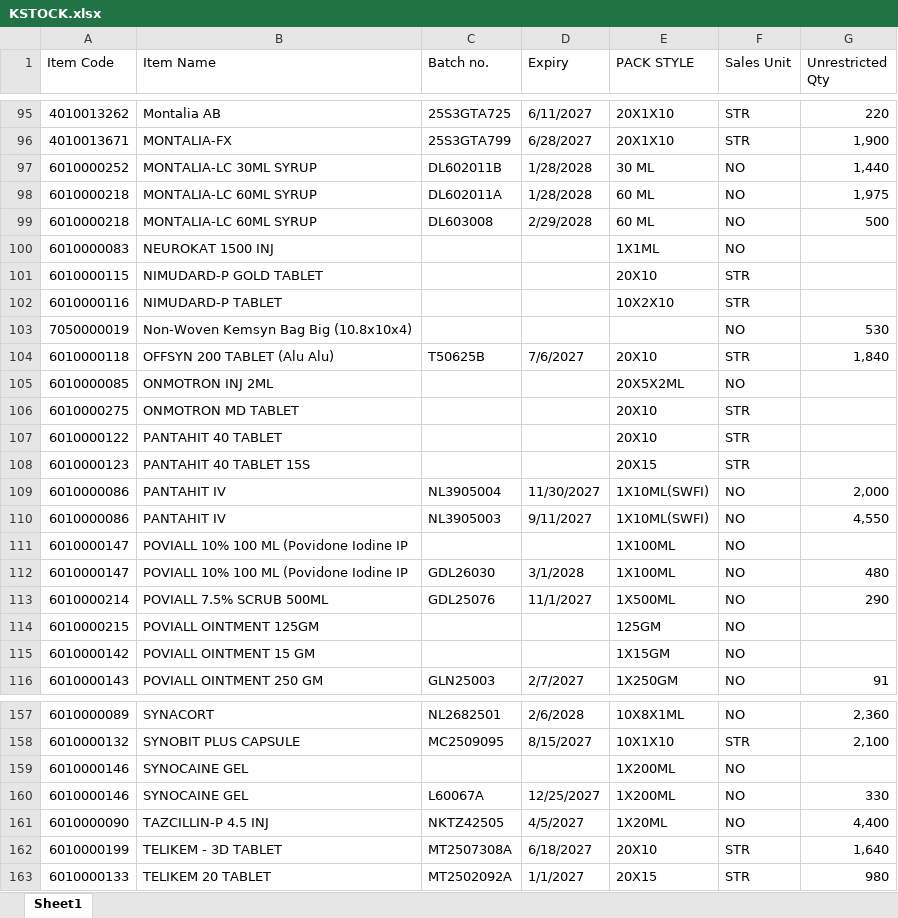
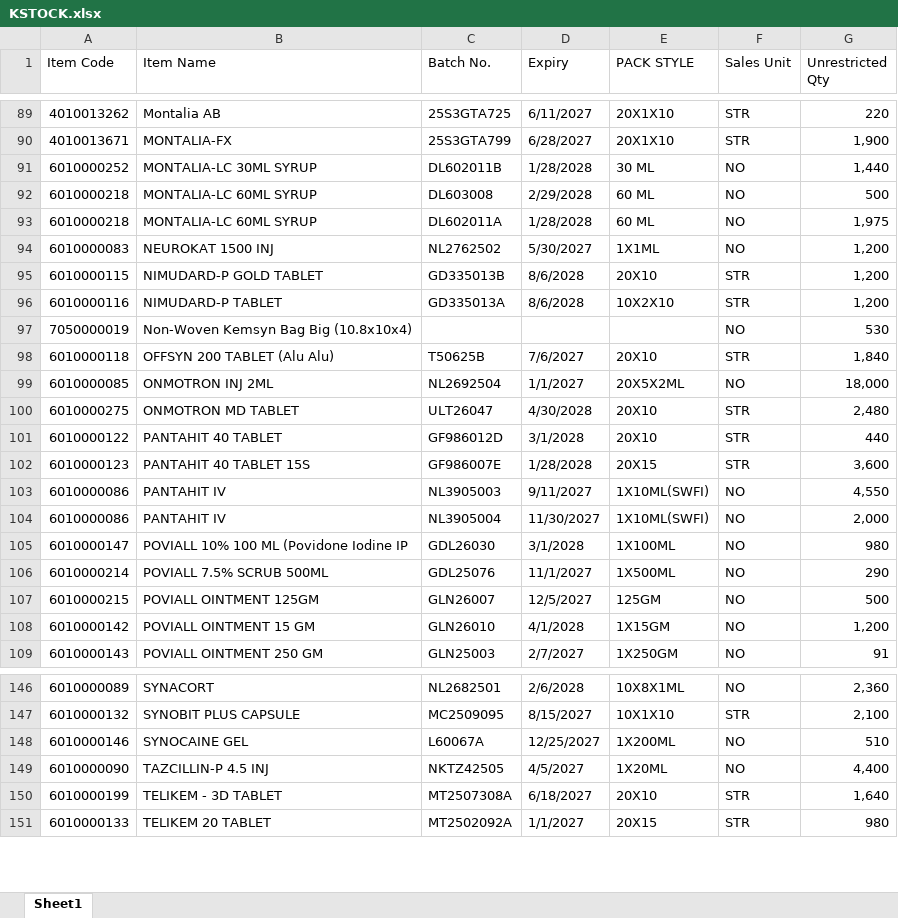
Before and after one commit to ishwarpharma/kemsyn, an Excel workbook: KSTOCK.xlsx, sheet Sheet1, drawn as a sheet; only a part is shown, gaps mark what is left out; values as stored, in another font and other column widths than the file's, no cell formats; removed rows and columns are numbered as before the commit, all else as after; the diff covers the shown part only; the diff names each change by its address in the sheet, - before the commit and + after, or states it on an @@ line.

Commit message:
Add files via upload

```diff
--- a/KSTOCK.xlsx (sheet Sheet1)
+++ b/KSTOCK.xlsx (sheet Sheet1)
-C1: Batch no.
+C1: Batch No.
@@ row 99 moved to row 92: 6010000218 @@
-C94 (Batch No.): (empty)
+C94 (Batch No.): NL2762502
-D94 (Expiry): (empty)
+D94 (Expiry): 5/30/2027
-G94:G96 (Unrestricted Qty): (empty)
+G94:G96 (Unrestricted Qty): 1,200
-C95 (Batch No.): (empty)
+C95 (Batch No.): GD335013B
-D95:D96 (Expiry): (empty)
+D95:D96 (Expiry): 8/6/2028
-C96 (Batch No.): (empty)
+C96 (Batch No.): GD335013A
-C99 (Batch No.): (empty)
+C99 (Batch No.): NL2692504
-D99 (Expiry): (empty)
+D99 (Expiry): 1/1/2027
-G99 (Unrestricted Qty): (empty)
+G99 (Unrestricted Qty): 18,000
-C100 (Batch No.): (empty)
+C100 (Batch No.): ULT26047
-D100 (Expiry): (empty)
+D100 (Expiry): 4/30/2028
-G100 (Unrestricted Qty): (empty)
+G100 (Unrestricted Qty): 2,480
-C101 (Batch No.): (empty)
+C101 (Batch No.): GF986012D
-D101 (Expiry): (empty)
+D101 (Expiry): 3/1/2028
-G101 (Unrestricted Qty): (empty)
+G101 (Unrestricted Qty): 440
-C102 (Batch No.): (empty)
+C102 (Batch No.): GF986007E
-D102 (Expiry): (empty)
+D102 (Expiry): 1/28/2028
-G102 (Unrestricted Qty): (empty)
+G102 (Unrestricted Qty): 3,600
@@ row 110 moved to row 103: 6010000086 @@
-row 111: 6010000147 | POVIALL 10% 100 ML (Povidone Iodine IP |  |  | 1X100ML | NO
-G105 (Unrestricted Qty): 480
+G105 (Unrestricted Qty): 980
-C107 (Batch No.): (empty)
+C107 (Batch No.): GLN26007
-D107 (Expiry): (empty)
+D107 (Expiry): 12/5/2027
-G107 (Unrestricted Qty): (empty)
+G107 (Unrestricted Qty): 500
-C108 (Batch No.): (empty)
+C108 (Batch No.): GLN26010
-D108 (Expiry): (empty)
+D108 (Expiry): 4/1/2028
-G108 (Unrestricted Qty): (empty)
+G108 (Unrestricted Qty): 1,200
-row 159: 6010000146 | SYNOCAINE GEL |  |  | 1X200ML | NO
-G148 (Unrestricted Qty): 330
+G148 (Unrestricted Qty): 510
```
Also changed, not shown: 1 added row, 15 removed rows, 9 moved rows and 59 edited cells elsewhere in this sheet, cell formats.
